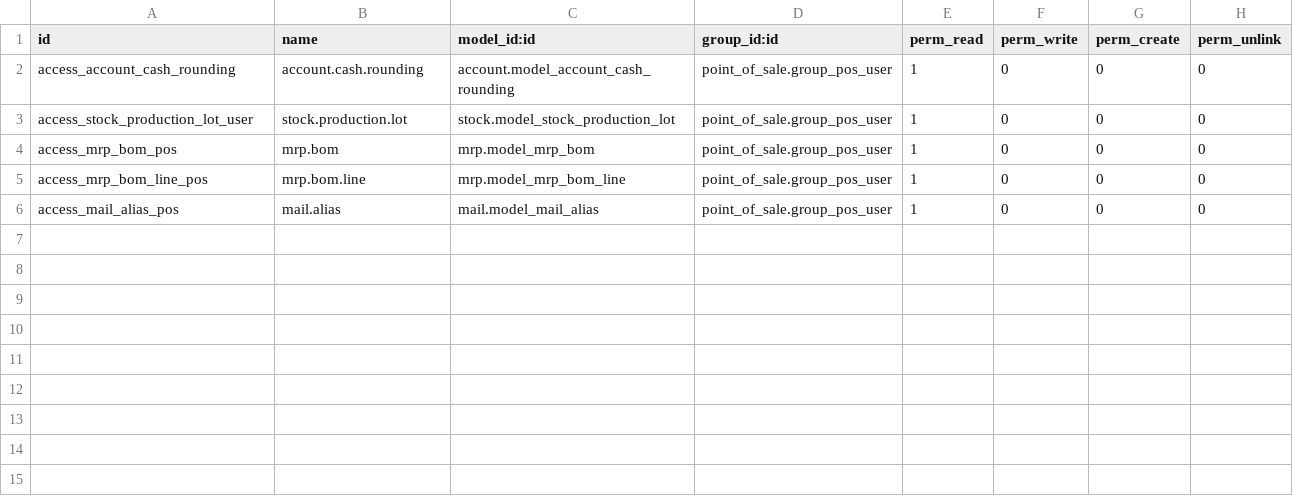
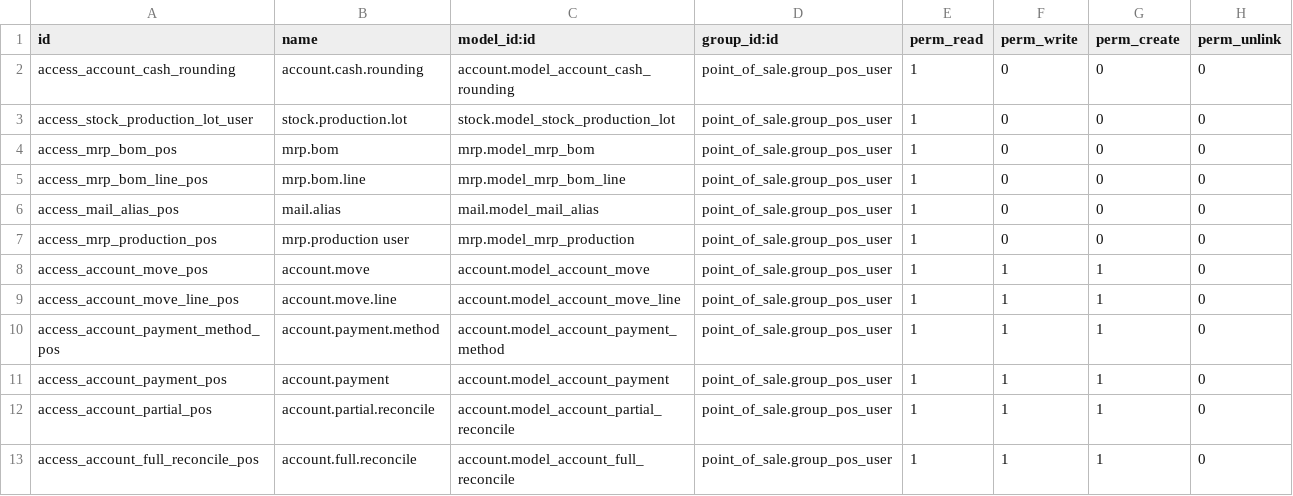
Before and after one commit to powerfulman86/pos_retail_cubic, a CSV file: security/ir.model.access.csv, drawn as a sheet.

Commit message:
missing authorities

```diff
--- a/security/ir.model.access.csv
+++ b/security/ir.model.access.csv
@@ -6 +6,8 @@ access_mrp_bom_line_pos,mrp.bom.line,mrp.model_mrp_bom_line,point_of_sale.group_
 access_mail_alias_pos,mail.alias,mail.model_mail_alias,point_of_sale.group_pos_user,1,0,0,0
+access_mrp_production_pos,mrp.production user,mrp.model_mrp_production,point_of_sale.group_pos_user,1,0,0,0
+access_account_move_pos,account.move,account.model_account_move,point_of_sale.group_pos_user,1,1,1,0
+access_account_move_line_pos,account.move.line,account.model_account_move_line,point_of_sale.group_pos_user,1,1,1,0
+access_account_payment_method_pos,account.payment.method,account.model_account_payment_method,point_of_sale.group_pos_user,1,1,1,0
+access_account_payment_pos,account.payment,account.model_account_payment,point_of_sale.group_pos_user,1,1,1,0
+access_account_partial_pos,account.partial.reconcile,account.model_account_partial_reconcile,point_of_sale.group_pos_user,1,1,1,0
+access_account_full_reconcile_pos,account.full.reconcile,account.model_account_full_reconcile,point_of_sale.group_pos_user,1,1,1,0
```
